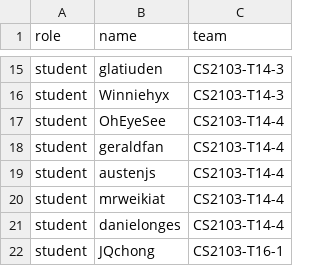
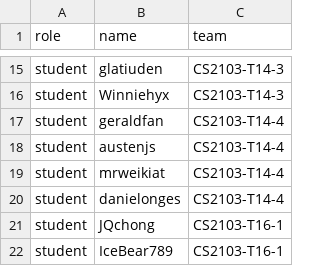
Before and after one commit to nus-cs2103-AY2021S2/pe, a CSV file: data.csv, drawn as a sheet; only a part is shown, gaps mark what is left out; the shorter side is filled out with more unchanged rows; the diff names each change by its address in the sheet, - before the commit and + after, or states it on an @@ line.

Commit message:
Remove missing student

```diff
--- a/data.csv
+++ b/data.csv
-row 17: student | OhEyeSee | CS2103-T14-4
```
